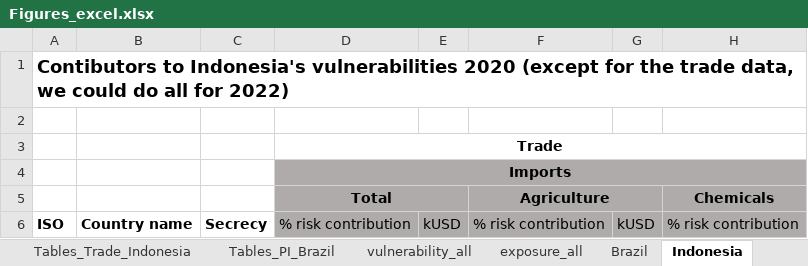
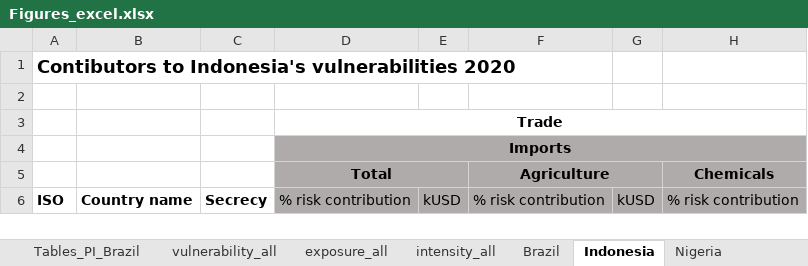
Before and after one commit to Tax-Justice-Network/grondona_et_al, an Excel workbook: output/tables/Figures_excel.xlsx, sheet Indonesia, drawn as a sheet; only a part is shown; values as stored, in another font and other column widths than the file's, no borders; conditional formats not drawn; the diff names each change by its address in the sheet, - before the commit and + after, or states it on an @@ line.

```diff
--- a/output/tables/Figures_excel.xlsx (sheet Indonesia)
+++ b/output/tables/Figures_excel.xlsx (sheet Indonesia)
-A1: …vulnerabilities 2020 (except for the trade data, we could do all for 2022)
+A1: …vulnerabilities 2020
```
Also changed, not shown: sheet intensity_all, sheet vulnerability_all, sheet Tables_PI_Brazil, sheet Nigeria, sheet exposure_all, sheet Brazil, other sheet tabs, output/tables/Overview_data.xlsx, 8 other files.
